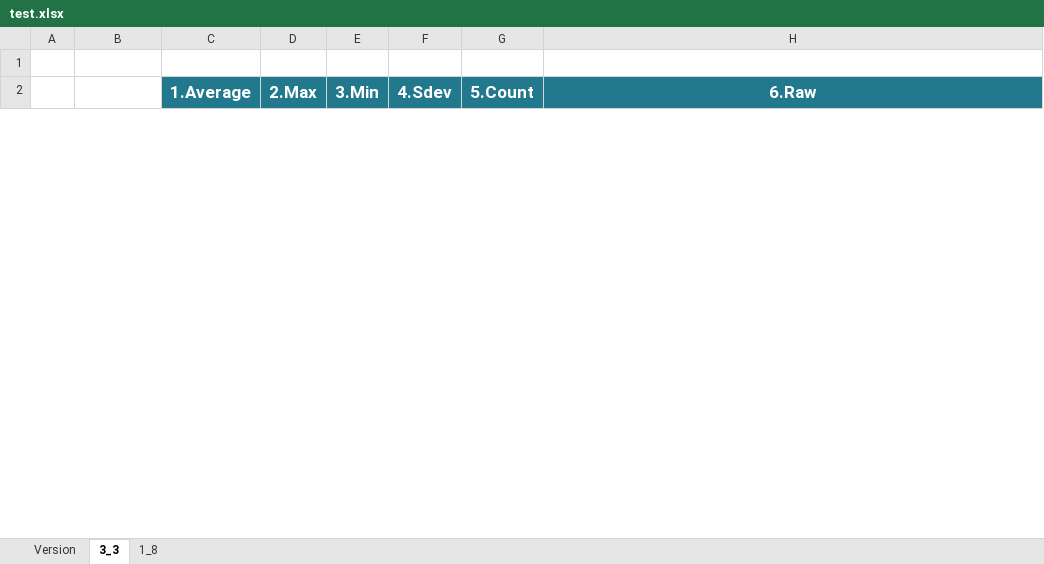
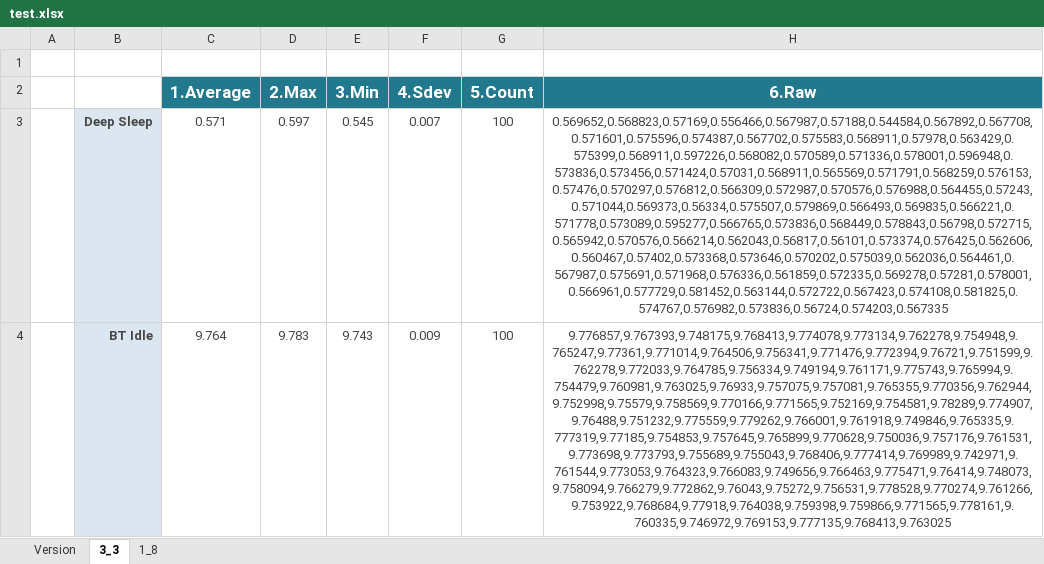
Before and after one commit to alexandre0119/currentConsumption, an Excel workbook: test.xlsx, sheet 3_3, drawn as a sheet; only a part is shown; values as stored, in another font and other column widths than the file's, no borders; the diff covers the shown part only; the diff names each change by its address in the sheet, - before the commit and + after, or states it on an @@ line.

```diff
--- a/test.xlsx (sheet 3_3)
+++ b/test.xlsx (sheet 3_3)
+row 3:  | Deep Sleep | 0.571 | 0.597 | 0.545 | 0.007 | 100 | 0.569652,0.568823,0.57169,0.556466,0.567987,0.57188,0.544584,0.567892,0.567708,0.571601,0.575596,0.574387,0.567702,0.575583,0.568911,0.57978,0.563429,0.575399,0.568911,0.597226,0.568082,0.570589,0.571336,0.578001,0.596948,0.573836,0.573456,0.571424,0.57031,0.568911,0.565569,0.571791,0.568259,0.576153,0.57476,0.570297,0.576812,0.566309,0.572987,0.570576,0.576988,0.564455,0.57243,0.571044,0.569373,0.56334,0.575507,0.579869,0.566493,0.569835,0.566221,0.571778,0.573089,0.595277,0.566765,0.573836,0.568449,0.578843,0.56798,0.572715,0.565942,0.570576,0.566214,0.562043,0.56817,0.56101,0.573374,0.576425,0.562606,0.560467,0.57402,0.573368,0.573646,0.570202,0.575039,0.562036,0.564461,0.567987,0.575691,0.571968,0.576336,0.561859,0.572335,0.569278,0.57281,0.578001,0.566961,0.577729,0.581452,0.563144,0.572722,0.567423,0.574108,0.581825,0.574767,0.576982,0.573836,0.56724,0.574203,0.567335
+row 4:  | BT Idle | 9.764 | 9.783 | 9.743 | 0.009 | 100 | 9.776857,9.767393,9.748175,9.768413,9.774078,9.773134,9.762278,9.754948,9.765247,9.77361,9.771014,9.764506,9.756341,9.771476,9.772394,9.76721,9.751599,9.762278,9.772033,9.764785,9.756334,9.749194,9.761171,9.775743,9.765994,9.754479,9.760981,9.763025,9.76933,9.757075,9.757081,9.765355,9.770356,9.762944,9.752998,9.75579,9.758569,9.770166,9.771565,9.752169,9.754581,9.78289,9.774907,9.76488,9.751232,9.775559,9.779262,9.766001,9.761918,9.749846,9.765335,9.777319,9.77185,9.754853,9.757645,9.765899,9.770628,9.750036,9.757176,9.761531,9.773698,9.773793,9.755689,9.755043,9.768406,9.777414,9.769989,9.742971,9.761544,9.773053,9.764323,9.766083,9.749656,9.766463,9.775471,9.76414,9.748073,9.758094,9.766279,9.772862,9.76043,9.75272,9.756531,9.778528,9.770274,9.761266,9.753922,9.768684,9.77918,9.764038,9.759398,9.759866,9.771565,9.778161,9.760335,9.746972,9.769153,9.777135,9.768413,9.763025
```
Also changed, not shown: 2 removed rows elsewhere in this sheet, sheet 1_8, sheet Version, 2 other files.
